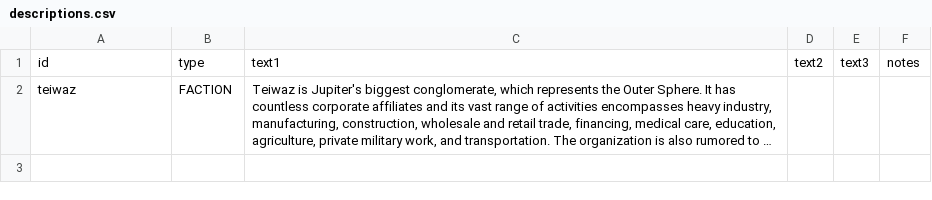
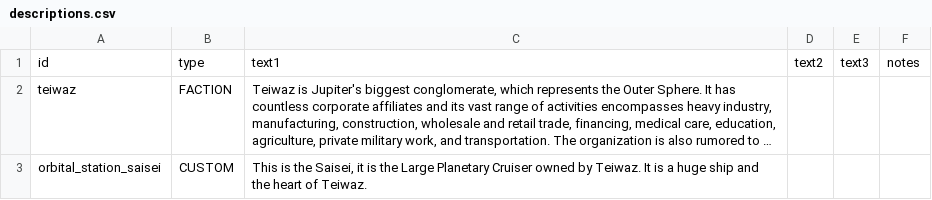
Before and after one commit to Laroustine/mod-starsector-ibo-faction, a CSV file: data/strings/descriptions.csv, drawn as a sheet; long unchanged cells end in …; the diff names each change by its address in the sheet, - before the commit and + after, or states it on an @@ line.

```diff
--- a/data/strings/descriptions.csv
+++ b/data/strings/descriptions.csv
+row 3: orbital_station_saisei | CUSTOM | This is the Saisei, it is the Large Planetary Cruiser owned by Teiwaz. It is a huge ship and the heart of Teiwaz.
```
Also changed, not shown: data/characters/person_names.csv, 10 other files.
